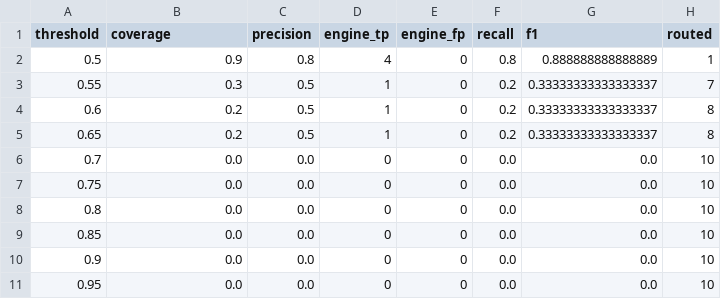
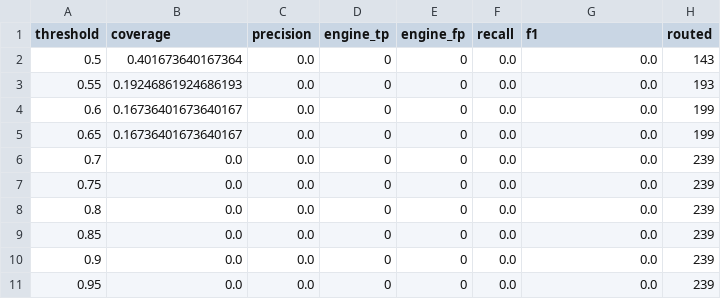
Before and after one commit to umaritics/halite, a CSV file: docs/evaluation_results.csv, drawn as a sheet.

```diff
--- a/docs/evaluation_results.csv
+++ b/docs/evaluation_results.csv
@@ -1,11 +1,11 @@
 threshold,coverage,precision,engine_tp,engine_fp,recall,f1,routed
-0.5,0.9,0.8,4,0,0.8,0.888888888888889,1
-0.55,0.3,0.5,1,0,0.2,0.33333333333333337,7
-0.6,0.2,0.5,1,0,0.2,0.33333333333333337,8
-0.65,0.2,0.5,1,0,0.2,0.33333333333333337,8
-0.7,0.0,0.0,0,0,0.0,0.0,10
-0.75,0.0,0.0,0,0,0.0,0.0,10
-0.8,0.0,0.0,0,0,0.0,0.0,10
-0.85,0.0,0.0,0,0,0.0,0.0,10
-0.9,0.0,0.0,0,0,0.0,0.0,10
-0.95,0.0,0.0,0,0,0.0,0.0,10
+0.5,0.401673640167364,0.0,0,0,0.0,0.0,143
+0.55,0.19246861924686193,0.0,0,0,0.0,0.0,193
+0.6,0.16736401673640167,0.0,0,0,0.0,0.0,199
+0.65,0.16736401673640167,0.0,0,0,0.0,0.0,199
+0.7,0.0,0.0,0,0,0.0,0.0,239
+0.75,0.0,0.0,0,0,0.0,0.0,239
+0.8,0.0,0.0,0,0,0.0,0.0,239
+0.85,0.0,0.0,0,0,0.0,0.0,239
+0.9,0.0,0.0,0,0,0.0,0.0,239
+0.95,0.0,0.0,0,0,0.0,0.0,239
```
Also changed, not shown: 25 other files.
